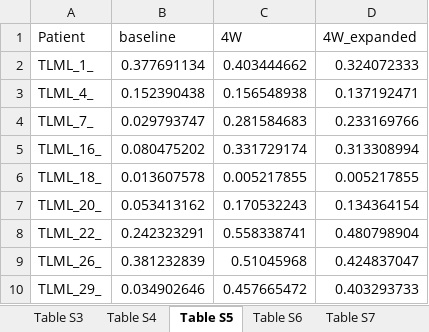
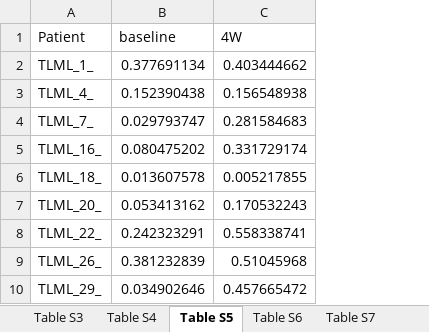
Before and after one commit to pughlab/CapTCR-TIL-Tracking, an Excel workbook: result/SupplementaryData.xlsx, sheet Table S5, drawn as a sheet; values as stored, in another font and other column widths than the file's, no borders; the diff names each change by its address in the sheet, - before the commit and + after, or states it on an @@ line.

```diff
--- a/result/SupplementaryData.xlsx (sheet Table S5)
+++ b/result/SupplementaryData.xlsx (sheet Table S5)
-column D (4W_expanded), rows 2-10: 0.324072333 | 0.137192471 | 0.233169766 | 0.313308994 | 0.005217855 | 0.134364154 | 0.480798904 | 0.424837047 | 0.403293733
```
Also changed, not shown: sheet Table S8, sheet Table S10, sheet Table S11, sheet Table S13, sheet Table S12, sheet Table S9, 2 more sheets, other sheet tabs, 3 other files.
